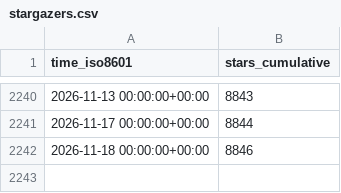
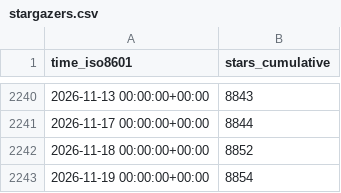
Before and after one commit to Project-MONAI/monai-code-formatter, a CSV file: Project-MONAI/MONAI/ghrs-data/stargazers.csv, drawn as a sheet; only a part is shown, gaps mark what is left out.

```diff
--- a/Project-MONAI/MONAI/ghrs-data/stargazers.csv
+++ b/Project-MONAI/MONAI/ghrs-data/stargazers.csv
@@ -2241,2 +2241,3 @@ time_iso8601,stars_cumulative
 2026-11-17 00:00:00+00:00,8844
-2026-11-18 00:00:00+00:00,8846
+2026-11-18 00:00:00+00:00,8852
+2026-11-19 00:00:00+00:00,8854
```
Also changed, not shown: Project-MONAI/MONAI/ghrs-data/forks.csv.
